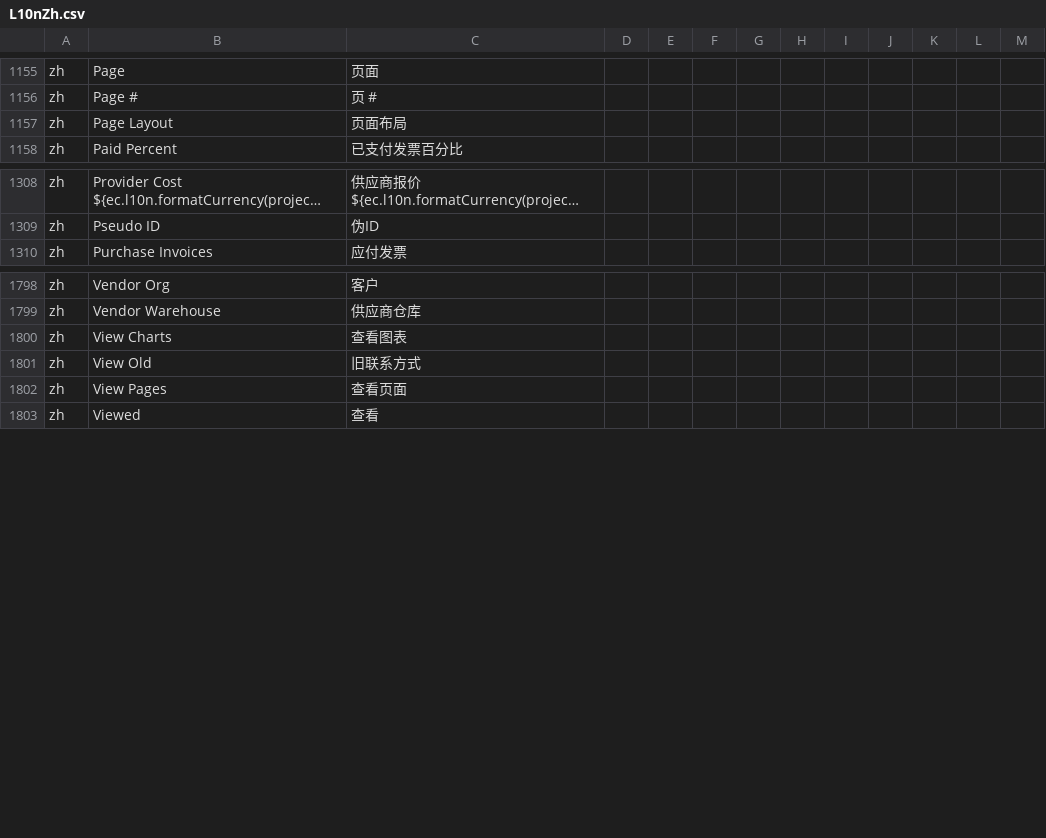
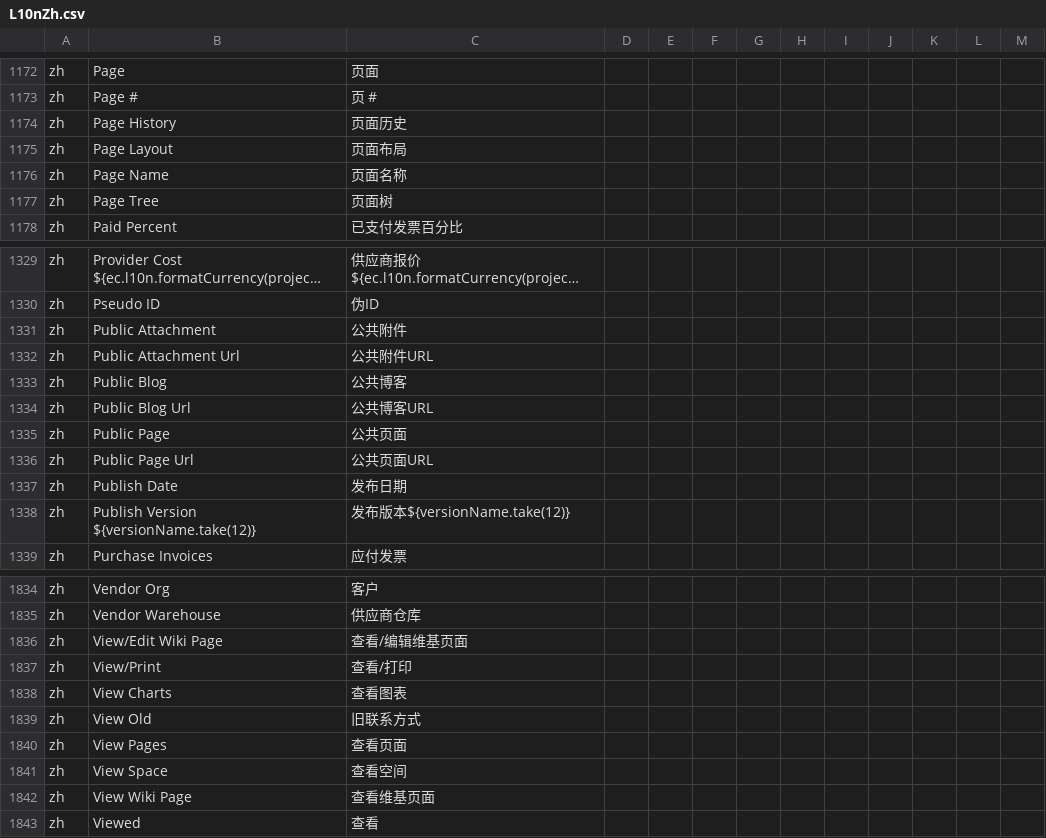
Before and after one commit to hellozhangwei/moqui-zapps, a CSV file: data/L10nZh.csv, drawn as a sheet; only a part is shown, gaps mark what is left out; long unchanged cells end in …; the diff covers the shown part only; the diff names each change by its address in the sheet, - before the commit and + after, or states it on an @@ line.

Commit message:
Add some LocalizedMessage

```diff
--- a/data/L10nZh.csv
+++ b/data/L10nZh.csv
+row 1174: zh | Page History | 页面历史
+row 1176: zh | Page Name | 页面名称
+row 1177: zh | Page Tree | 页面树
+row 1331: zh | Public Attachment | 公共附件
+row 1332: zh | Public Attachment Url | 公共附件URL
+row 1333: zh | Public Blog | 公共博客
+row 1334: zh | Public Blog Url | 公共博客URL
+row 1335: zh | Public Page | 公共页面
+row 1336: zh | Public Page Url | 公共页面URL
+row 1337: zh | Publish Date | 发布日期
+row 1338: zh | Publish Version ${versionName.take(12)} | 发布版本${versionName.take(12)}
+row 1836: zh | View/Edit Wiki Page | 查看/编辑维基页面
+row 1837: zh | View/Print | 查看/打印
+row 1841: zh | View Space | 查看空间
+row 1842: zh | View Wiki Page | 查看维基页面
```
Also changed, not shown: 27 added rows and 1 edited cell elsewhere in this file.
